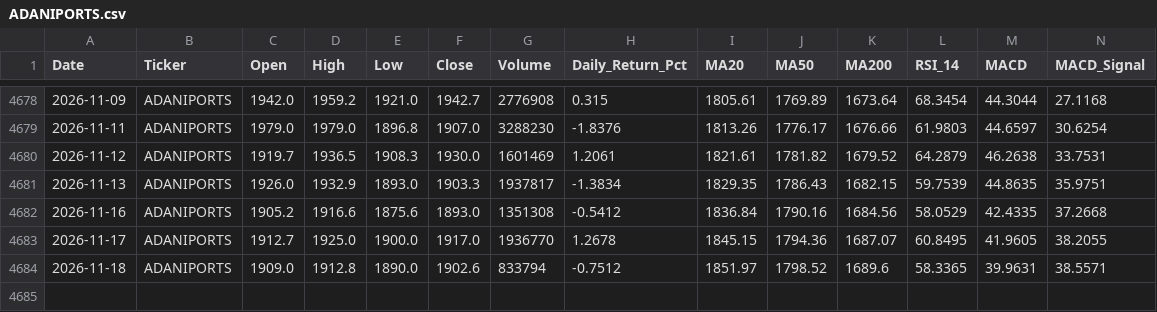
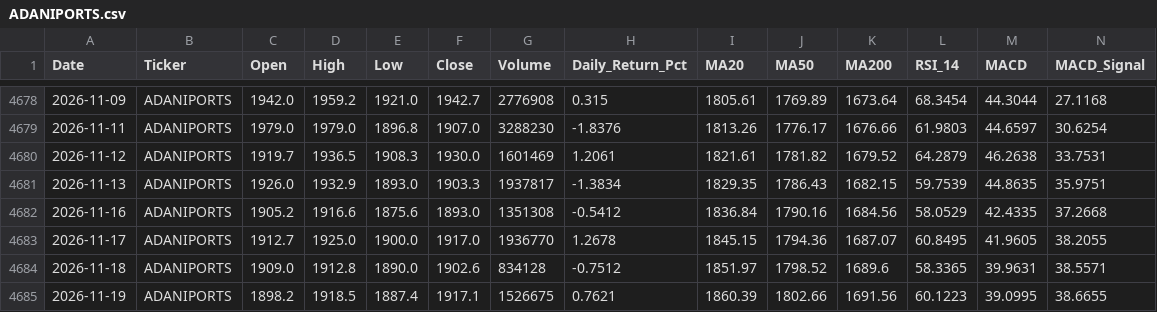
Before and after one commit to wimpypython/nifty-stock-intelligence, a CSV file: data/historical/ADANIPORTS.csv, drawn as a sheet; only a part is shown, gaps mark what is left out; rows hold the shown columns only; the diff names each change by its address in the sheet, - before the commit and + after, or states it on an @@ line.

```diff
--- a/data/historical/ADANIPORTS.csv
+++ b/data/historical/ADANIPORTS.csv
-G4684 (Volume): 833794
+G4684 (Volume): 834128
+row 4685: 2026-11-19 | ADANIPORTS | 1898.2 | 1918.5 | 1887.4 | 1917.1 | 1526675 | 0.7621 | 1860.39 | 1802.66 | 1691.56 | 60.1223 | 39.0995 | 38.6655
```
Also changed, not shown: data/historical/BAJAJ-AUTO.csv, data/historical/HCLTECH.csv, 52 other files.
